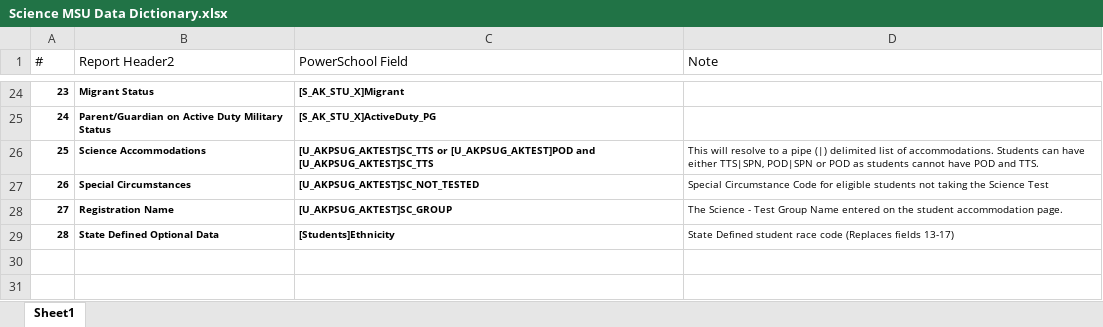
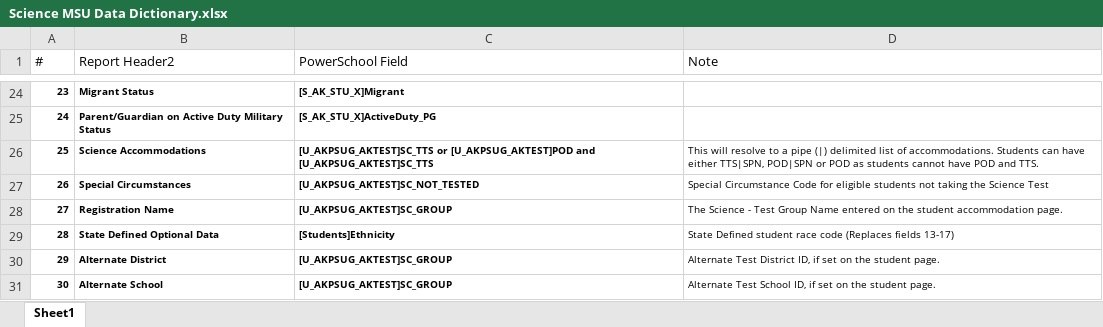
Before and after one commit to plogan01/AKPSUG-Accom, an Excel workbook: Science MSU Data Dictionary.xlsx, sheet Sheet1, drawn as a sheet; only a part is shown, gaps mark what is left out; values as stored, in another font and other column widths than the file's, no borders; table styles not drawn; the diff names each change by its address in the sheet, - before the commit and + after, or states it on an @@ line.

Commit message:
26.02.12 Added Alternate Test and Alternate District fields to the DRC MSU roster file. Also updated the data dictionary and changed the student test page to show the alternate school/district options for students in 10th (only taking the science assessment).

```diff
--- a/Science MSU Data Dictionary.xlsx (sheet Sheet1)
+++ b/Science MSU Data Dictionary.xlsx (sheet Sheet1)
+row 30: 29 | Alternate District | [U_AKPSUG_AKTEST]SC_GROUP | Alternate Test District ID, if set on the student page.
+row 31: 30 | Alternate School | [U_AKPSUG_AKTEST]SC_GROUP | Alternate Test School ID, if set on the student page.
```
Also changed, not shown: 5 other files.
